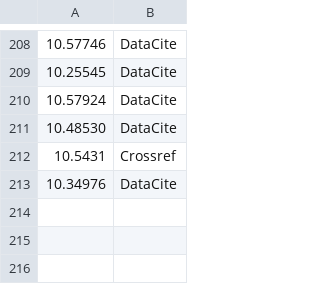
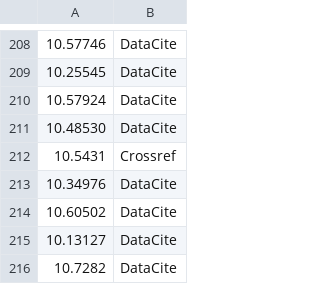
Before and after one commit to data-S-index/fuji, a TSV file: fuji_server/data/doi_prefixes.tsv, drawn as a sheet; only a part is shown, gaps mark what is left out; the diff names each change by its address in the sheet, - before the commit and + after, or states it on an @@ line.

Commit message:
chore: add numerous new DOI prefixes to doi_prefixes.tsv

```diff
--- a/fuji_server/data/doi_prefixes.tsv
+++ b/fuji_server/data/doi_prefixes.tsv
+row 214: 10.60502 | DataCite
+row 215: 10.13127 | DataCite
+row 216: 10.7282 | DataCite
```
